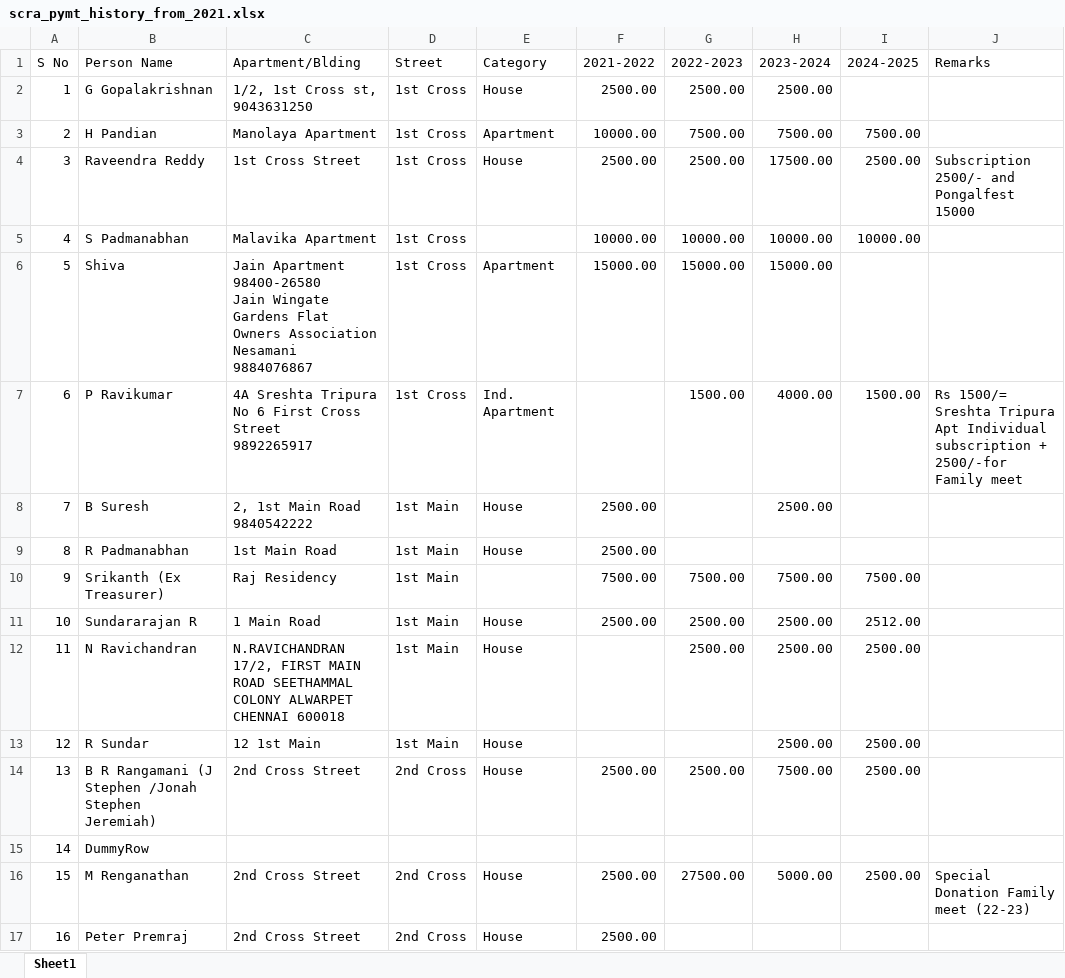
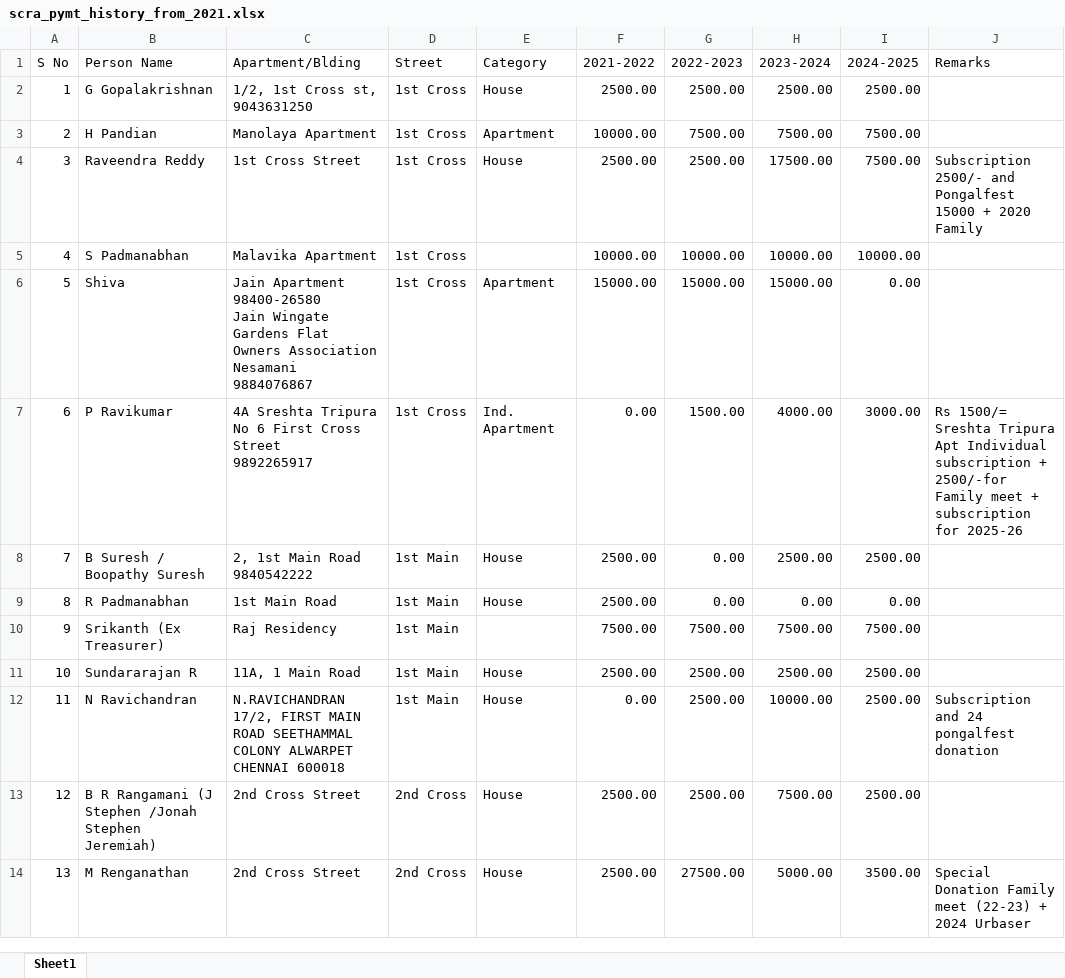
Before and after one commit to vu2ow/vu2ow.github.io, an Excel workbook: scra/scra_pymt_history_from_2021.xlsx, sheet Sheet1, drawn as a sheet; only a part is shown; values as stored, in another font and other column widths than the file's, no cell formats; removed rows and columns are numbered as before the commit, all else as after; the diff covers the shown part only; the diff names each change by its address in the sheet, - before the commit and + after, or states it on an @@ line.

```diff
--- a/scra/scra_pymt_history_from_2021.xlsx (sheet Sheet1)
+++ b/scra/scra_pymt_history_from_2021.xlsx (sheet Sheet1)
-I2 (2024-2025): (empty)
+I2 (2024-2025): 2500.00
-I4 (2024-2025): 2500.00
+I4 (2024-2025): 7500.00
-J4 (Remarks): …Pongalfest 15000
+J4 (Remarks): …Pongalfest 15000 + 2020 Family
-I6 (2024-2025): (empty)
+I6 (2024-2025): 0.00
-F7 (2021-2022): (empty)
+F7 (2021-2022): 0.00
-I7 (2024-2025): 1500.00
+I7 (2024-2025): 3000.00
-J7 (Remarks): …Family meet
+J7 (Remarks): …Family meet + subscription for 2025-26
-B8 (Person Name): B Suresh
+B8 (Person Name): B Suresh / Boopathy Suresh
-G8:G9 (2022-2023): (empty)
+G8:G9 (2022-2023): 0.00
-I8 (2024-2025): (empty)
+I8 (2024-2025): 2500.00
-H9 (2023-2024): (empty)
+H9 (2023-2024): 0.00
-I9 (2024-2025): (empty)
+I9 (2024-2025): 0.00
-C11 (Apartment/Blding): 1 Main Road
+C11 (Apartment/Blding): 11A, 1 Main Road
-I11 (2024-2025): 2512.00
+I11 (2024-2025): 2500.00
-F12 (2021-2022): (empty)
+F12 (2021-2022): 0.00
-H12 (2023-2024): 2500.00
+H12 (2023-2024): 10000.00
-J12 (Remarks): (empty)
+J12 (Remarks): Subscription and 24 pongalfest donation
-B13 (Person Name): R Sundar
+B13 (Person Name): B R Rangamani (J Stephen /Jonah Stephen Jeremiah)
-C13 (Apartment/Blding): 12 1st Main
+C13 (Apartment/Blding): 2nd Cross Street
-D13 (Street): 1st Main
+D13 (Street): 2nd Cross
-F13 (2021-2022): (empty)
+F13 (2021-2022): 2500.00
-G13 (2022-2023): (empty)
+G13 (2022-2023): 2500.00
-H13 (2023-2024): 2500.00
+H13 (2023-2024): 7500.00
-B14 (Person Name): B R Rangamani (J Stephen /Jonah Stephen Jeremiah)
+B14 (Person Name): M Renganathan
-G14 (2022-2023): 2500.00
+G14 (2022-2023): 27500.00
-H14 (2023-2024): 7500.00
+H14 (2023-2024): 5000.00
-I14 (2024-2025): 2500.00
+I14 (2024-2025): 3500.00
-J14 (Remarks): (empty)
+J14 (Remarks): Special Donation Family meet (22-23) + 2024 Urbaser
@@ row 15 hidden: 14 | DummyRow @@
-row 16: 15 | M Renganathan | 2nd Cross Street | 2nd Cross | House | 2500.00 | 27500.00 | 5000.00 | 2500.00 | Special Donation Family meet (22-23)
-row 17: 16 | Peter Premraj | 2nd Cross Street | 2nd Cross | House | 2500.00
```
Also changed, not shown: 8 added rows, 8 removed rows, 9 hidden or unhidden rows and 312 edited cells elsewhere in this sheet, cell formats, formulas that keep their value, hidden cells, scra/scra21-24_new.xlsx, 3 other files.
